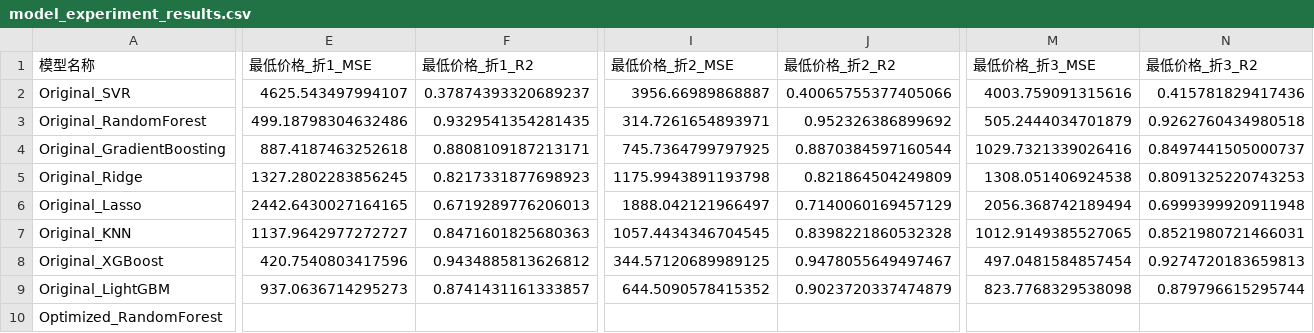
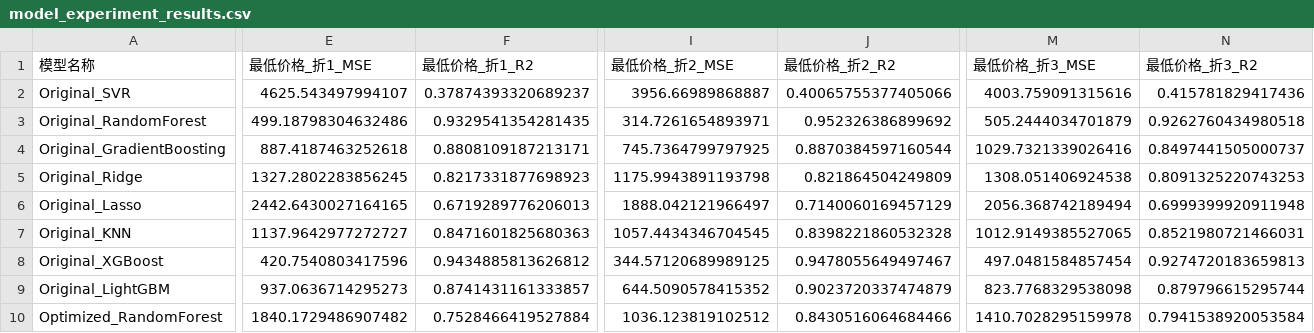
Before and after one commit to ceh-041203/Week2, a CSV file: pumpkin_price_predictions/model_experiment_results.csv, drawn as a sheet; only a part is shown, gaps mark what is left out; the diff covers the shown part only; the diff names each change by its address in the sheet, - before the commit and + after, or states it on an @@ line.

```diff
--- a/pumpkin_price_predictions/model_experiment_results.csv
+++ b/pumpkin_price_predictions/model_experiment_results.csv
-E10 (最低价格_折1_MSE): (empty)
+E10 (最低价格_折1_MSE): 1840.1729486907482
-F10 (最低价格_折1_R2): (empty)
+F10 (最低价格_折1_R2): 0.7528466419527884
-I10 (最低价格_折2_MSE): (empty)
+I10 (最低价格_折2_MSE): 1036.123819102512
-J10 (最低价格_折2_R2): (empty)
+J10 (最低价格_折2_R2): 0.8430516064684466
-M10 (最低价格_折3_MSE): (empty)
+M10 (最低价格_折3_MSE): 1410.7028295159978
-N10 (最低价格_折3_R2): (empty)
+N10 (最低价格_折3_R2): 0.7941538920053584
```
Also changed, not shown: 15 edited cells elsewhere in this file, pumpkin_price_predictions/pumpkin_price_prediction_Optimized_RandomForest.csv, 3 other files.
